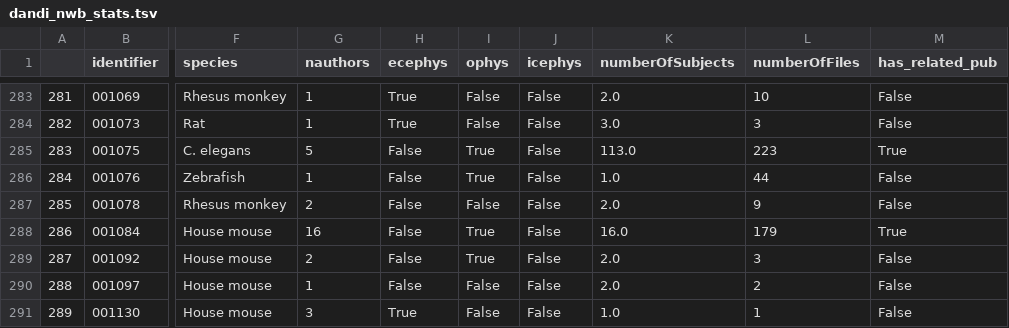
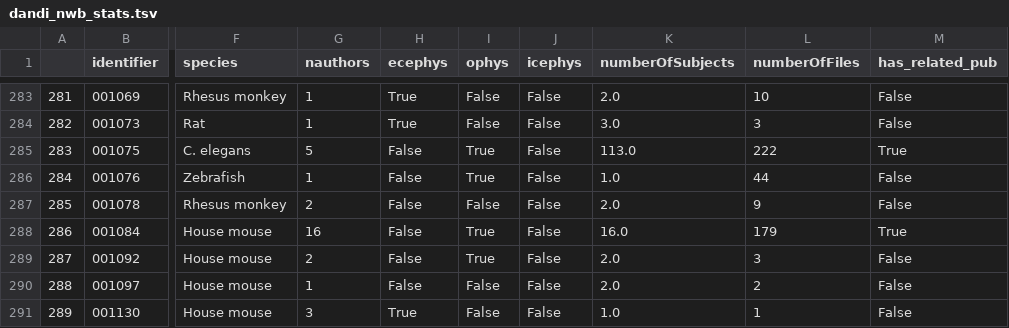
Before and after one commit to NeurodataWithoutBorders/nwb-project-analytics, a TSV file: data/dandi_nwb_stats.tsv, drawn as a sheet; only a part is shown, gaps mark what is left out; the diff names each change by its address in the sheet, - before the commit and + after, or states it on an @@ line.

```diff
--- a/data/dandi_nwb_stats.tsv
+++ b/data/dandi_nwb_stats.tsv
-L285 (numberOfFiles): 223
+L285 (numberOfFiles): 222
```
Also changed, not shown: data/contributors.tsv, 2 other files.
